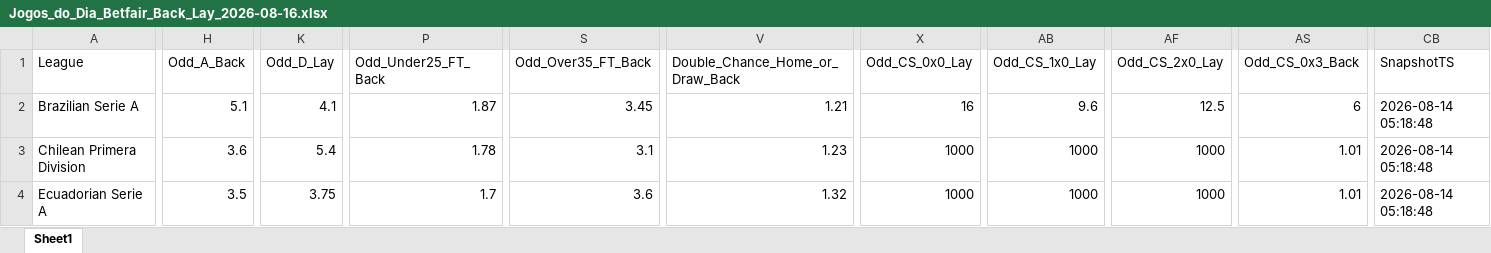
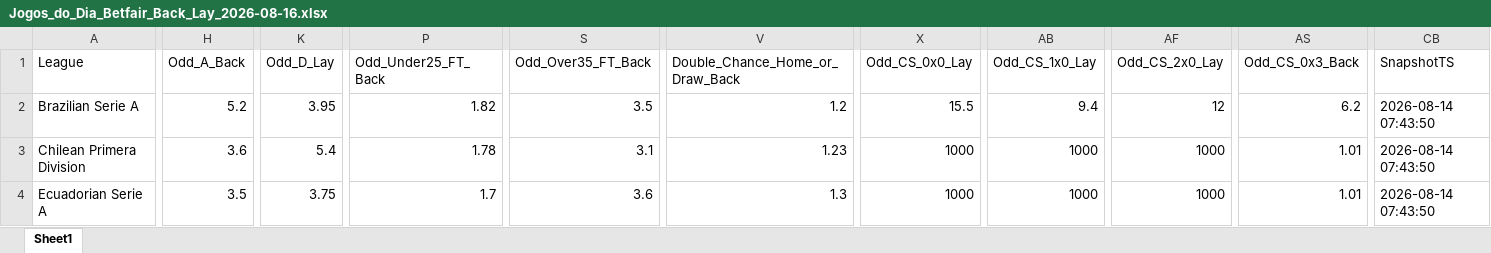
Before and after one commit to mtprado88/jogos_betfair, an Excel workbook: Jogos_do_Dia_Betfair_Back_Lay_2026-08-16.xlsx, sheet Sheet1, drawn as a sheet; only a part is shown, gaps mark what is left out; values as stored, in another font and other column widths than the file's, no borders; the diff covers the shown part only; the diff names each change by its address in the sheet, - before the commit and + after, or states it on an @@ line.

Commit message:
Atualizando o arquivo XLSX

```diff
--- a/Jogos_do_Dia_Betfair_Back_Lay_2026-08-16.xlsx (sheet Sheet1)
+++ b/Jogos_do_Dia_Betfair_Back_Lay_2026-08-16.xlsx (sheet Sheet1)
-H2 (Odd_A_Back): 5.1
+H2 (Odd_A_Back): 5.2
-K2 (Odd_D_Lay): 4.1
+K2 (Odd_D_Lay): 3.95
-P2 (Odd_Under25_FT_Back): 1.87
+P2 (Odd_Under25_FT_Back): 1.82
-S2 (Odd_Over35_FT_Back): 3.45
+S2 (Odd_Over35_FT_Back): 3.5
-V2 (Double_Chance_Home_or_Draw_Back): 1.21
+V2 (Double_Chance_Home_or_Draw_Back): 1.2
-X2 (Odd_CS_0x0_Lay): 16
+X2 (Odd_CS_0x0_Lay): 15.5
-AB2 (Odd_CS_1x0_Lay): 9.6
+AB2 (Odd_CS_1x0_Lay): 9.4
-AF2 (Odd_CS_2x0_Lay): 12.5
+AF2 (Odd_CS_2x0_Lay): 12
-AS2 (Odd_CS_0x3_Back): 6
+AS2 (Odd_CS_0x3_Back): 6.2
-CB2:CB4 (SnapshotTS): 2026-08-14 05:18:48
+CB2:CB4 (SnapshotTS): 2026-08-14 07:43:50
-V4 (Double_Chance_Home_or_Draw_Back): 1.32
+V4 (Double_Chance_Home_or_Draw_Back): 1.3
```
Also changed, not shown: 1346 edited cells elsewhere in this sheet.
